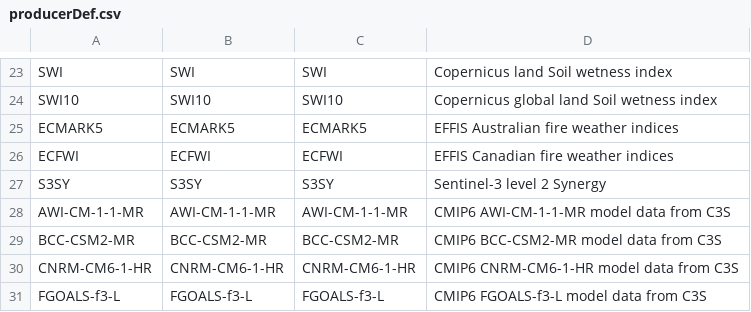
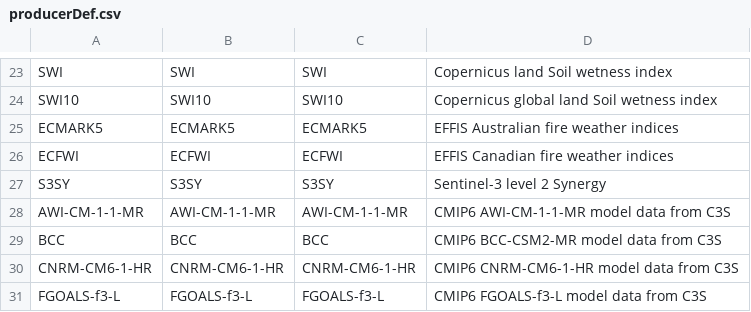
Before and after one commit to fmidev/harvesterseasons-smartmet, a CSV file: smartmet-server/config/libraries/tools-grid/producerDef.csv, drawn as a sheet; only a part is shown, gaps mark what is left out.

```diff
--- a/smartmet-server/config/libraries/tools-grid/producerDef.csv
+++ b/smartmet-server/config/libraries/tools-grid/producerDef.csv
@@ -28,3 +28,3 @@ S3SY;S3SY;S3SY;Sentinel-3 level 2 Synergy
 AWI-CM-1-1-MR;AWI-CM-1-1-MR;AWI-CM-1-1-MR;CMIP6 AWI-CM-1-1-MR model data from C3S
-BCC-CSM2-MR;BCC-CSM2-MR;BCC-CSM2-MR;CMIP6 BCC-CSM2-MR model data from C3S
+BCC;BCC;BCC;CMIP6 BCC-CSM2-MR model data from C3S
 CNRM-CM6-1-HR;CNRM-CM6-1-HR;CNRM-CM6-1-HR;CMIP6 CNRM-CM6-1-HR model data from C3S
```
Also changed, not shown: smartmet-server/config/engines/grid-engine/mapping_fmi_auto.csv, smartmet-server/config/engines/grid-engine/mapping_newbase_auto.csv, 13 other files.
